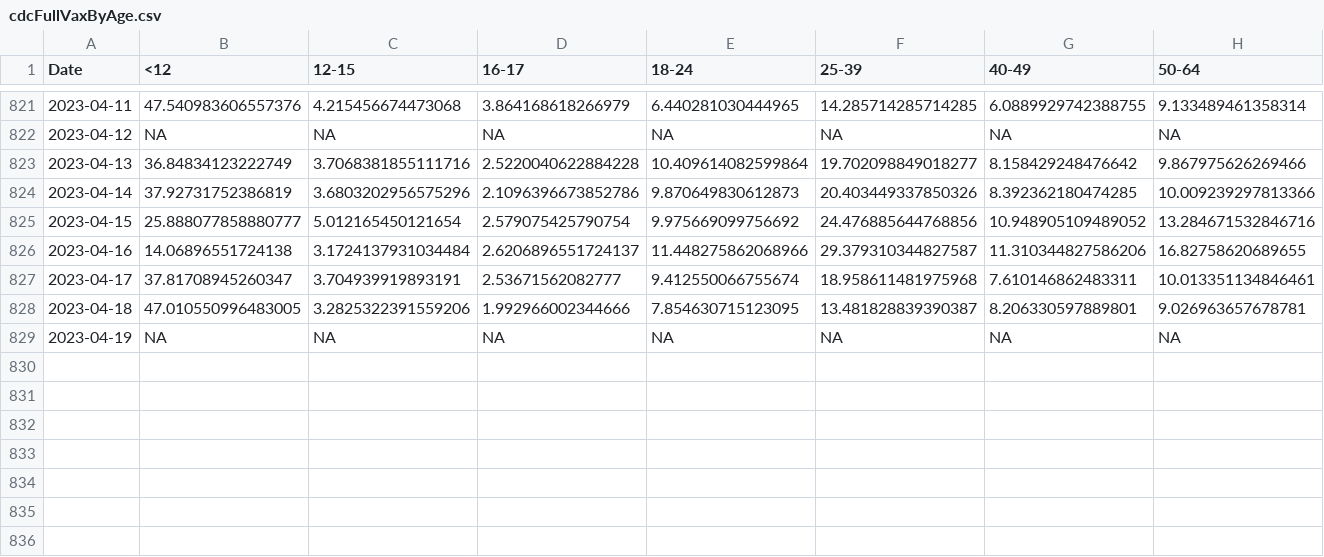
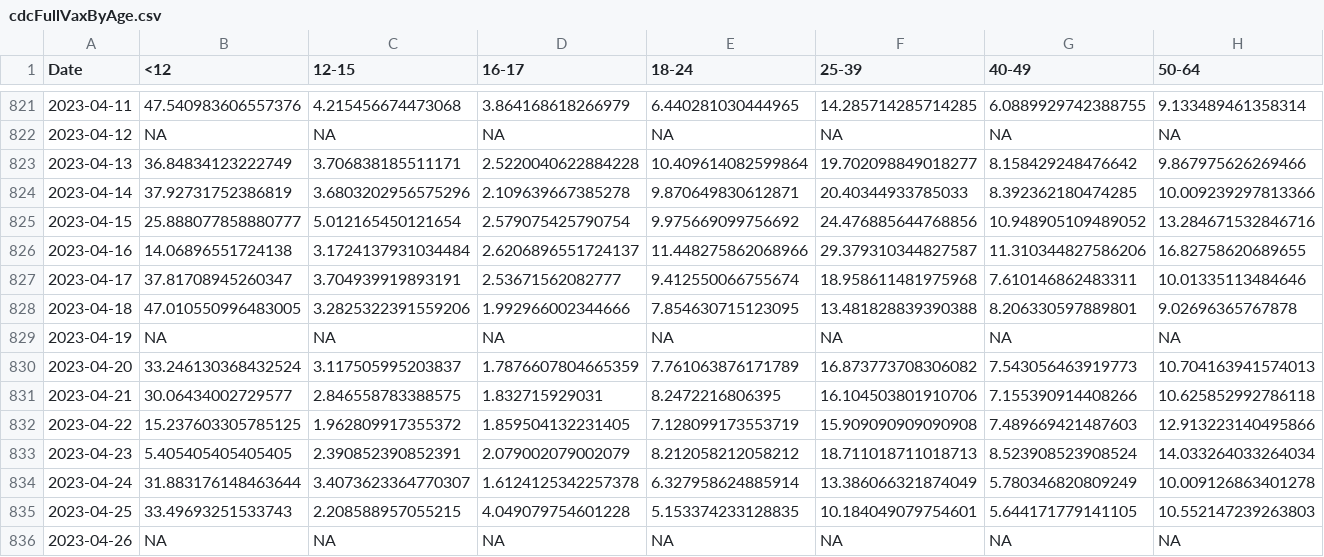
Before and after one commit to Dotdash-Data-Journalism/2021_2022_VWH_covid_vaccine_tracker, a CSV file: chartData/cdcFullVaxByAge.csv, drawn as a sheet; only a part is shown, gaps mark what is left out; rows hold the shown columns only; the diff names each change by its address in the sheet, - before the commit and + after, or states it on an @@ line.

```diff
--- a/chartData/cdcFullVaxByAge.csv
+++ b/chartData/cdcFullVaxByAge.csv
-C823 (12-15): 3.7068381855111716
+C823 (12-15): 3.706838185511171
-D824 (16-17): 2.1096396673852786
+D824 (16-17): 2.109639667385278
-E824 (18-24): 9.870649830612873
+E824 (18-24): 9.870649830612871
-F824 (25-39): 20.403449337850326
+F824 (25-39): 20.40344933785033
-H827 (50-64): 10.013351134846461
+H827 (50-64): 10.01335113484646
-F828 (25-39): 13.481828839390387
+F828 (25-39): 13.481828839390388
-H828 (50-64): 9.026963657678781
+H828 (50-64): 9.02696365767878
+row 830: 2023-04-20 | 33.246130368432524 | 3.117505995203837 | 1.7876607804665359 | 7.761063876171789 | 16.873773708306082 | 7.543056463919773 | 10.704163941574013
+row 831: 2023-04-21 | 30.06434002729577 | 2.846558783388575 | 1.832715929031 | 8.2472216806395 | 16.104503801910706 | 7.155390914408266 | 10.625852992786118
+row 832: 2023-04-22 | 15.237603305785125 | 1.962809917355372 | 1.859504132231405 | 7.128099173553719 | 15.909090909090908 | 7.489669421487603 | 12.913223140495866
+row 833: 2023-04-23 | 5.405405405405405 | 2.390852390852391 | 2.079002079002079 | 8.212058212058212 | 18.711018711018713 | 8.523908523908524 | 14.033264033264034
+row 834: 2023-04-24 | 31.883176148463644 | 3.4073623364770307 | 1.6124125342257378 | 6.327958624885914 | 13.386066321874049 | 5.780346820809249 | 10.009126863401278
+row 835: 2023-04-25 | 33.49693251533743 | 2.208588957055215 | 4.049079754601228 | 5.153374233128835 | 10.184049079754601 | 5.644171779141105 | 10.552147239263803
+row 836: 2023-04-26 | NA | NA | NA | NA | NA | NA | NA
```
Also changed, not shown: chartData/areWeThereYet.csv, chartData/boosterMap.csv, 4 other files.
